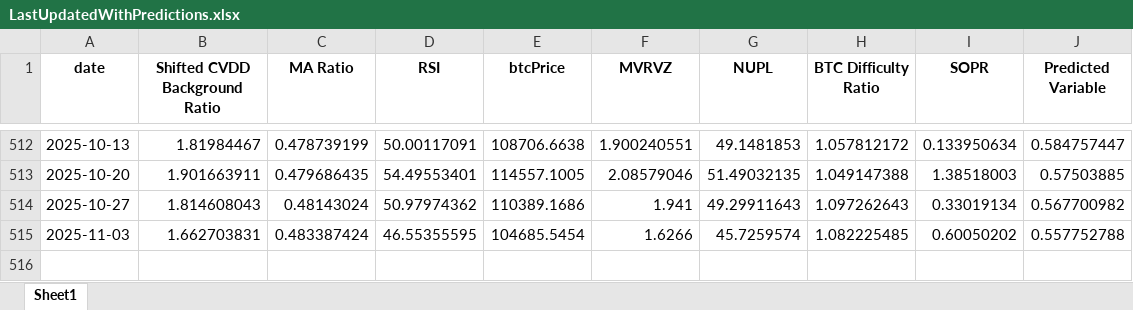
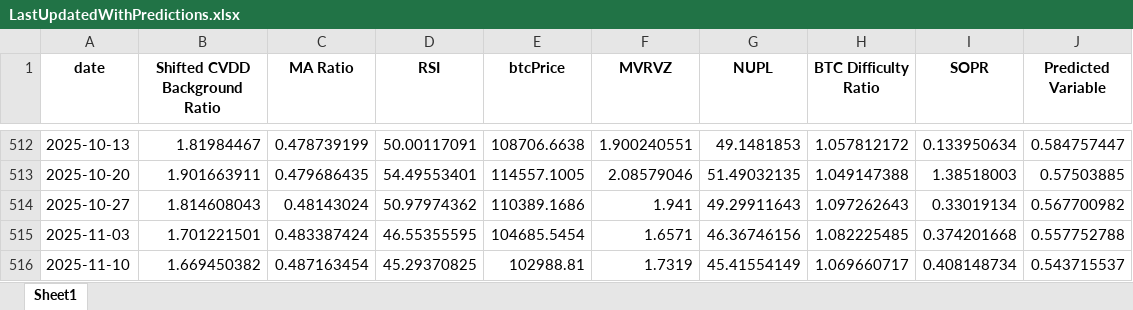
Before and after one commit to BenjiFaccin/eclipsev2, an Excel workbook: static/assets/LastUpdatedWithPredictions.xlsx, sheet Sheet1, drawn as a sheet; only a part is shown, gaps mark what is left out; values as stored, in another font and other column widths than the file's, no borders; the diff names each change by its address in the sheet, - before the commit and + after, or states it on an @@ line.

Commit message:
Mise à jour automatique des fichiers Eclipse Replication

```diff
--- a/static/assets/LastUpdatedWithPredictions.xlsx (sheet Sheet1)
+++ b/static/assets/LastUpdatedWithPredictions.xlsx (sheet Sheet1)
-B515 (Shifted CVDD Background Ratio): 1.662703831
+B515 (Shifted CVDD Background Ratio): 1.701221501
-F515 (MVRVZ): 1.6266
+F515 (MVRVZ): 1.6571
-G515 (NUPL): 45.7259574
+G515 (NUPL): 46.36746156
-I515 (SOPR): 0.60050202
+I515 (SOPR): 0.374201668
+row 516: 2025-11-10 | 1.669450382 | 0.487163454 | 45.29370825 | 102988.81 | 1.7319 | 45.41554149 | 1.069660717 | 0.408148734 | 0.543715537
```
